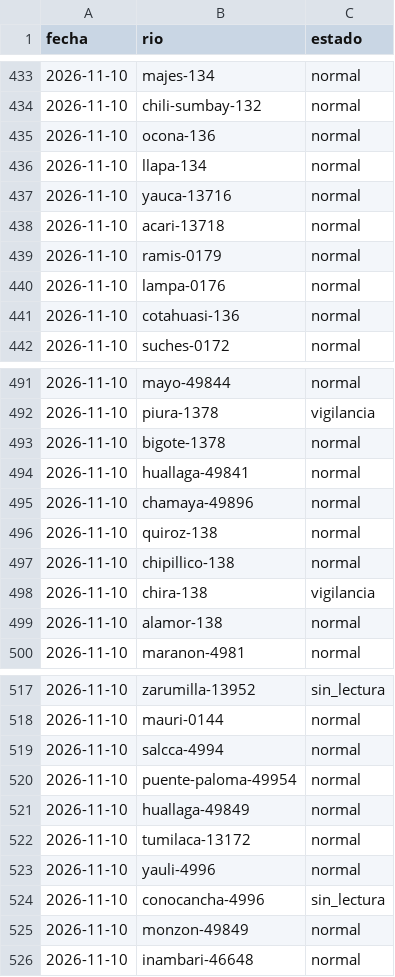
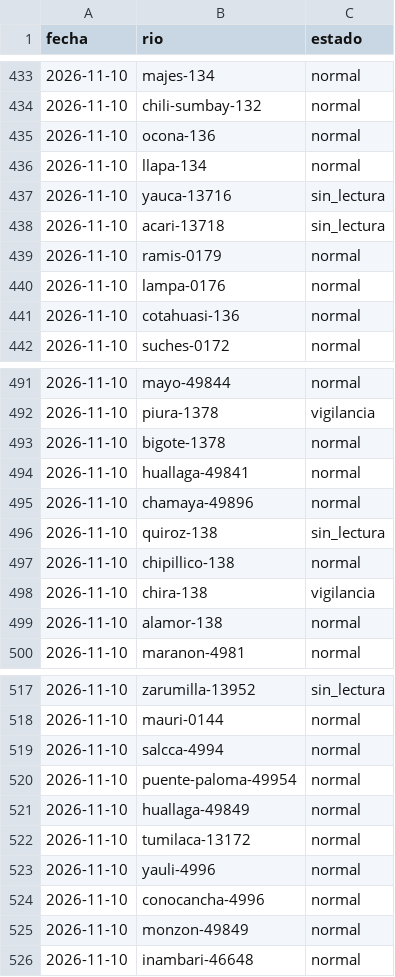
Before and after one commit to andresffigueroaa-blip/ensoperu, a CSV file: sitio/datos/rios/historial.csv, drawn as a sheet; only a part is shown, gaps mark what is left out.

Commit message:
datos: avisos y comunicados desde el Perú 2026-11-10

```diff
--- a/sitio/datos/rios/historial.csv
+++ b/sitio/datos/rios/historial.csv
@@ -436,4 +436,4 @@ fecha,rio,estado
 2026-11-10,llapa-134,normal
-2026-11-10,yauca-13716,normal
-2026-11-10,acari-13718,normal
+2026-11-10,yauca-13716,sin_lectura
+2026-11-10,acari-13718,sin_lectura
 2026-11-10,ramis-0179,normal
@@ -495,3 +495,3 @@ fecha,rio,estado
 2026-11-10,chamaya-49896,normal
-2026-11-10,quiroz-138,normal
+2026-11-10,quiroz-138,sin_lectura
 2026-11-10,chipillico-138,normal
@@ -523,3 +523,3 @@ fecha,rio,estado
 2026-11-10,yauli-4996,normal
-2026-11-10,conocancha-4996,sin_lectura
+2026-11-10,conocancha-4996,normal
 2026-11-10,monzon-49849,normal
```
Also changed, not shown: 11 other files.
